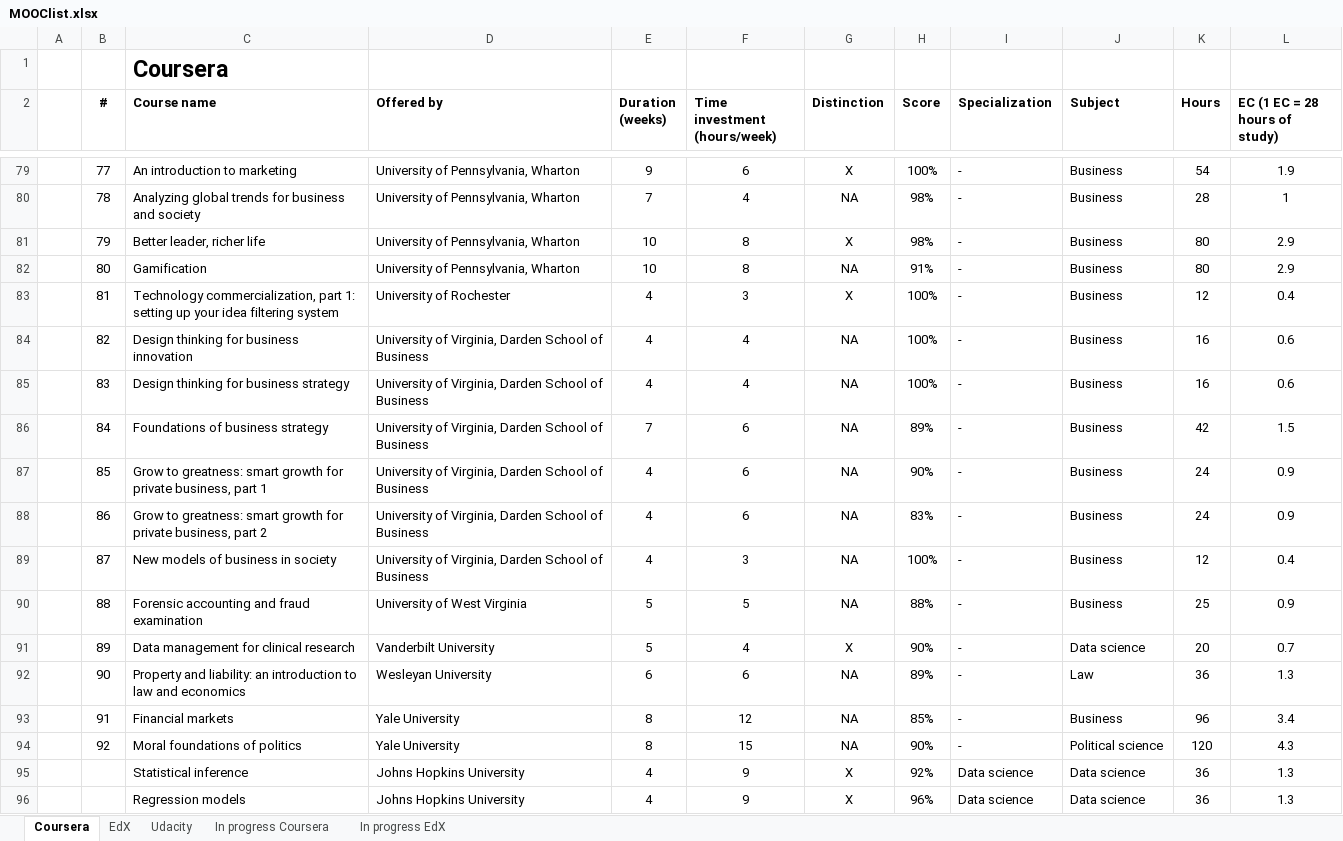
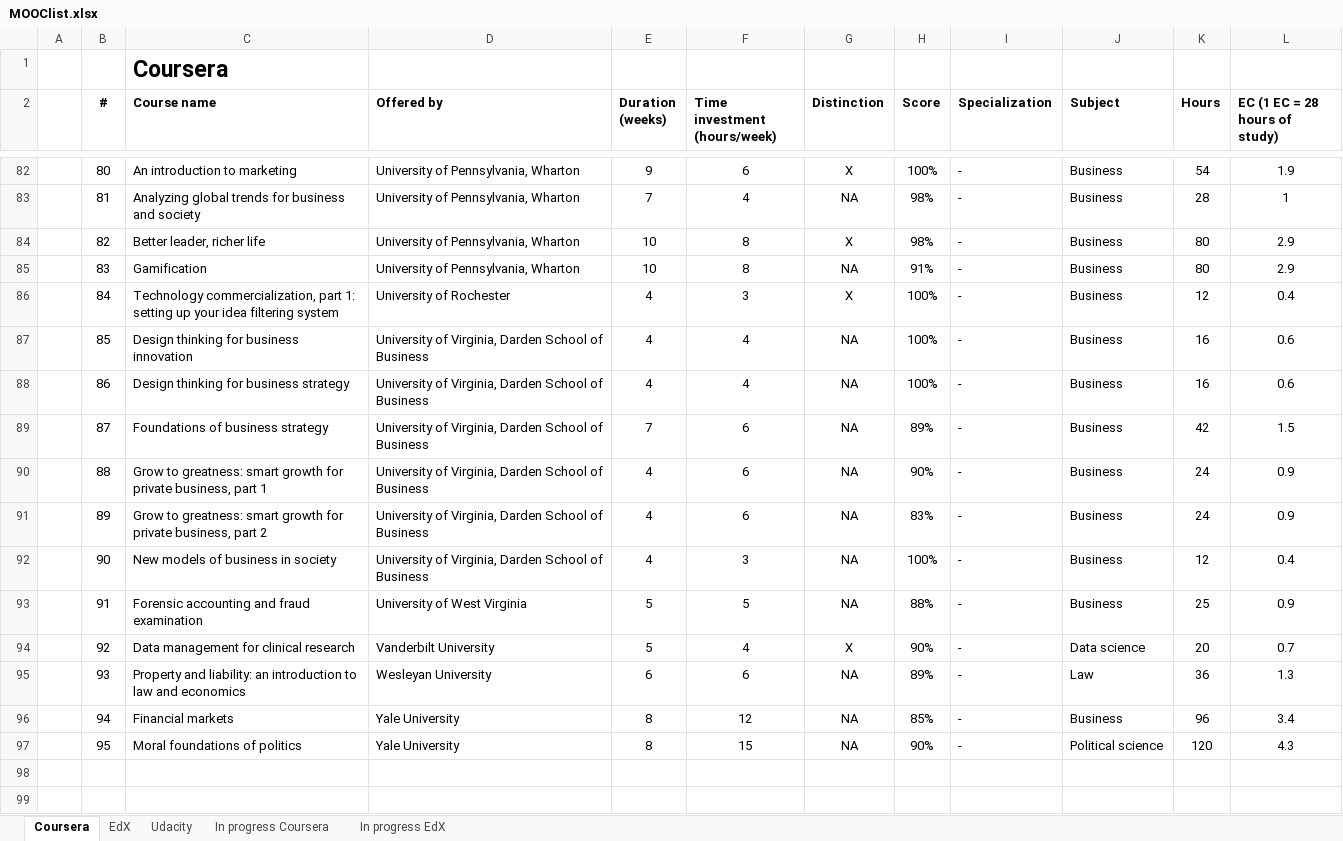
Before and after one commit to JorisSchut/MOOC-portfolio, an Excel workbook: MOOClist.xlsx, sheet Coursera, drawn as a sheet; only a part is shown, gaps mark what is left out; values as stored, in another font and other column widths than the file's, no borders; removed rows and columns are numbered as before the commit, all else as after; the diff covers the shown part only; the diff names each change by its address in the sheet, - before the commit and + after, or states it on an @@ line.

```diff
--- a/MOOClist.xlsx (sheet Coursera)
+++ b/MOOClist.xlsx (sheet Coursera)
-B82 (#): 77
+B82 (#): 80
-B83 (#): 78
+B83 (#): 81
-B84 (#): 79
+B84 (#): 82
-B85 (#): 80
+B85 (#): 83
-B86 (#): 81
+B86 (#): 84
-B87 (#): 82
+B87 (#): 85
-B88 (#): 83
+B88 (#): 86
-B89 (#): 84
+B89 (#): 87
-B90 (#): 85
+B90 (#): 88
-B91 (#): 86
+B91 (#): 89
-B92 (#): 87
+B92 (#): 90
-B93 (#): 88
+B93 (#): 91
-B94 (#): 89
+B94 (#): 92
-B95 (#): 90
+B95 (#): 93
-B96 (#): 91
+B96 (#): 94
-B97 (#): 92
+B97 (#): 95
-row 95:  |  | Statistical inference | Johns Hopkins University | 4 | 9 | X | 92% | Data science | Data science | 36 | 1.3
-row 96:  |  | Regression models | Johns Hopkins University | 4 | 9 | X | 96% | Data science | Data science | 36 | 1.3
```
Also changed, not shown: 3 added rows and 55 edited cells elsewhere in this sheet, sheet In progress Coursera, formulas that keep their value.
